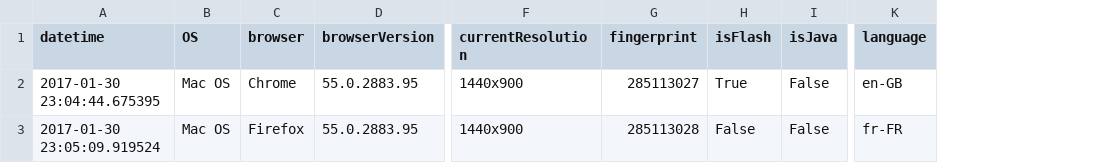
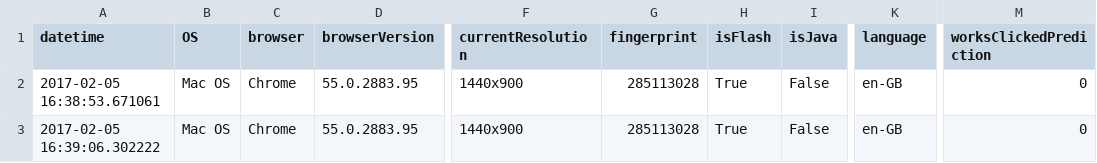
Before and after one commit to emilemathieu/ML-Infra, a CSV file: app/data/custom.csv, drawn as a sheet; only a part is shown, gaps mark what is left out; the diff names each change by its address in the sheet, - before the commit and + after, or states it on an @@ line.

```diff
--- a/app/data/custom.csv
+++ b/app/data/custom.csv
+column M (worksClickedPrediction), rows 2-3: 0 | 0
-A2 (datetime): 2017-01-30 23:04:44.675395
+A2 (datetime): 2017-02-05 16:38:53.671061
-G2 (fingerprint): 285113027
+G2 (fingerprint): 285113028
-A3 (datetime): 2017-01-30 23:05:09.919524
+A3 (datetime): 2017-02-05 16:39:06.302222
-C3 (browser): Firefox
+C3 (browser): Chrome
-H3 (isFlash): False
+H3 (isFlash): True
-K3 (language): fr-FR
+K3 (language): en-GB
```
